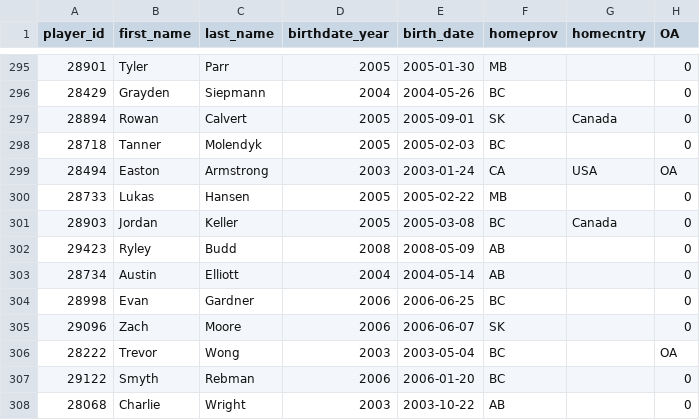
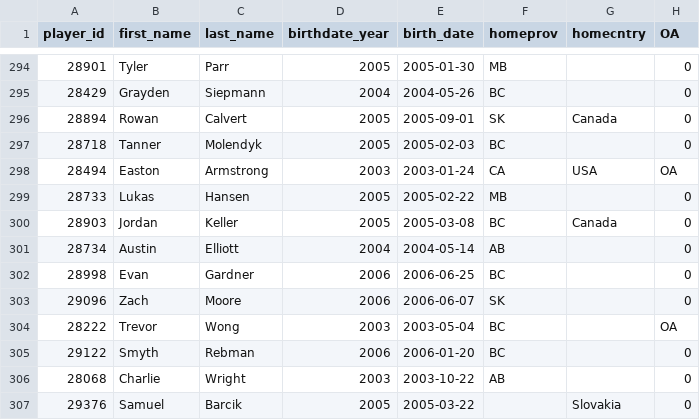
Before and after one commit to lennonay/Prospect_scraper, a CSV file: data/roster/WHL_2023_24_Regular_Season_roster.csv, drawn as a sheet; only a part is shown, gaps mark what is left out; the shorter side is filled out with more unchanged rows; the diff covers the shown part only.

```diff
--- a/data/roster/WHL_2023_24_Regular_Season_roster.csv
+++ b/data/roster/WHL_2023_24_Regular_Season_roster.csv
@@ -301,3 +300,2 @@ player_id,first_name,last_name,birthdate_year,birth_date,homeprov,homecntry,OA
 28903,Jordan,Keller,2005,2005-03-08,BC,Canada,0
-29423,Ryley,Budd,2008,2008-05-09,AB,,0
 28734,Austin,Elliott,2004,2004-05-14,AB,,0
```
Also changed, not shown: 2 added rows and 4 removed rows elsewhere in this file, 2 other files.
